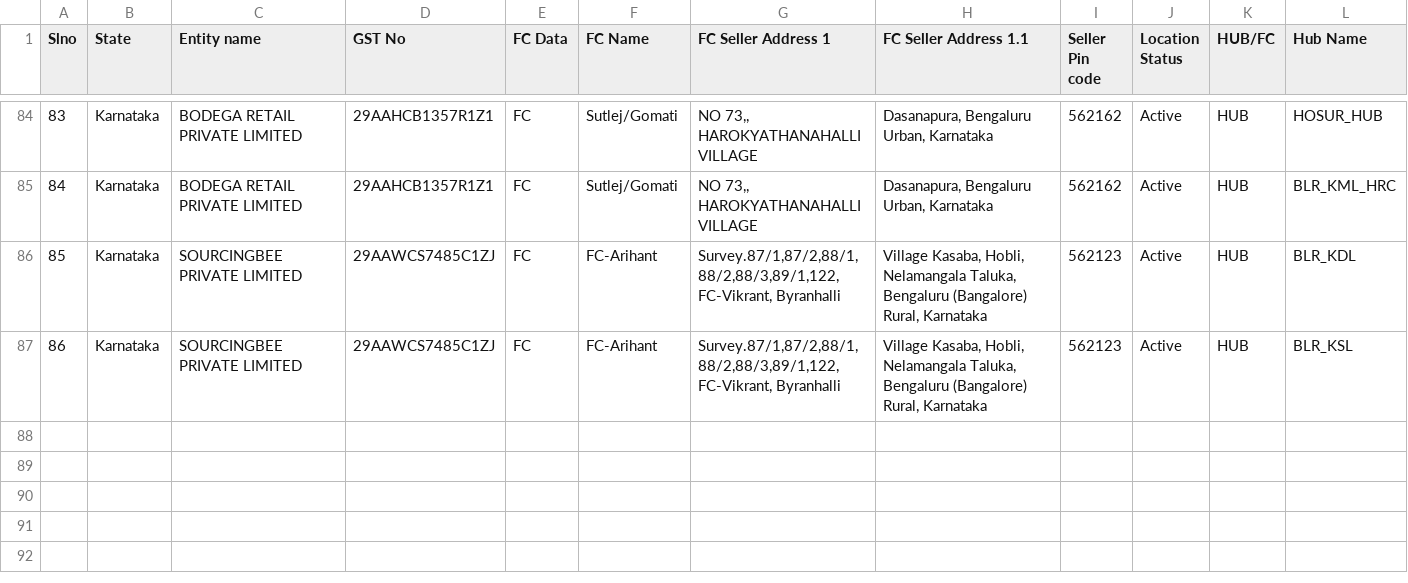
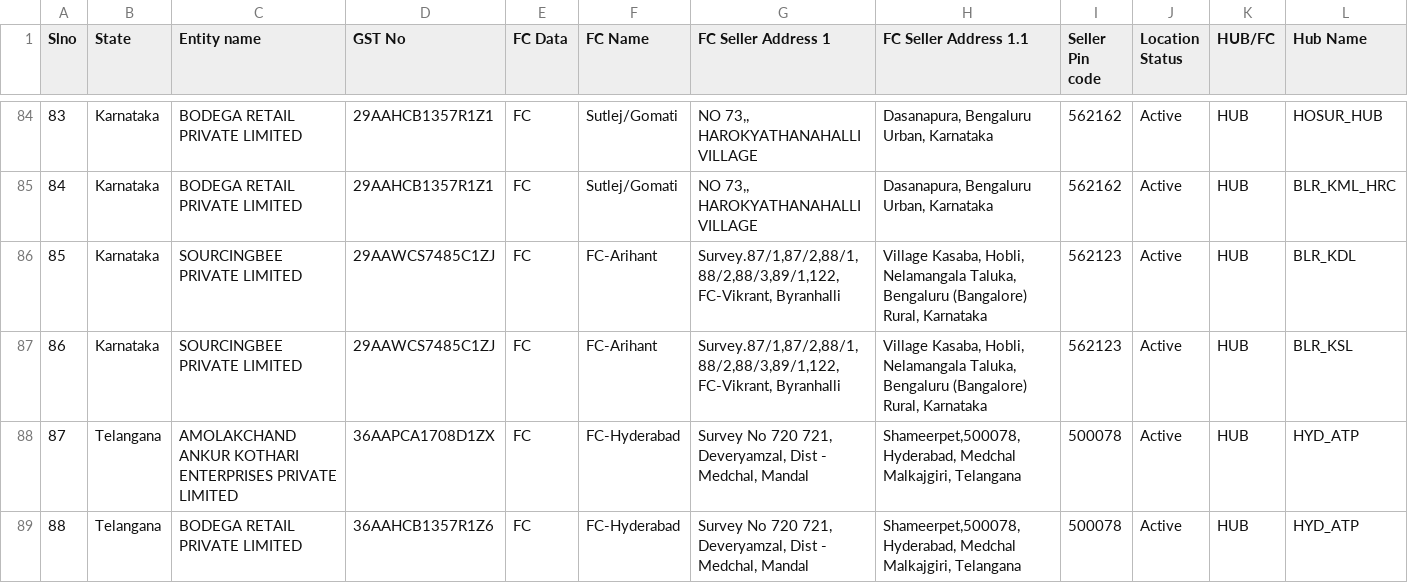
Before and after one commit to adityasshekhawat/HYD-Eway-Bill-Automation, a CSV file: data/final_address.csv, drawn as a sheet; only a part is shown, gaps mark what is left out; rows hold the shown columns only; the diff names each change by its address in the sheet, - before the commit and + after, or states it on an @@ line.

Commit message:
Update system to use final_address_updated.csv as primary data source
- Switch hub_metadata_service.py to read from final_address_updated.csv
- Switch config_loader.py to read from final_address_updated.csv
- Update all related comments and docstrings
- Add HYD_ATP entries to final_address.csv for backup
- This ensures HYD_ATP (Attapur) hub is properly loaded and recognized

```diff
--- a/data/final_address.csv
+++ b/data/final_address.csv
+row 88: 87 | Telangana | AMOLAKCHAND ANKUR KOTHARI ENTERPRISES PRIVATE LIMITED | 36AAPCA1708D1ZX | FC | FC-Hyderabad | Survey No 720 721, Deveryamzal, Dist - Medchal, Mandal | Shameerpet,500078, Hyderabad, Medchal Malkajgiri, Telangana | 500078 | Active | HUB | HYD_ATP
+row 89: 88 | Telangana | BODEGA RETAIL PRIVATE LIMITED | 36AAHCB1357R1Z6 | FC | FC-Hyderabad | Survey No 720 721, Deveryamzal, Dist - Medchal, Mandal | Shameerpet,500078, Hyderabad, Medchal Malkajgiri, Telangana | 500078 | Active | HUB | HYD_ATP
```
Also changed, not shown: 3 other files.
